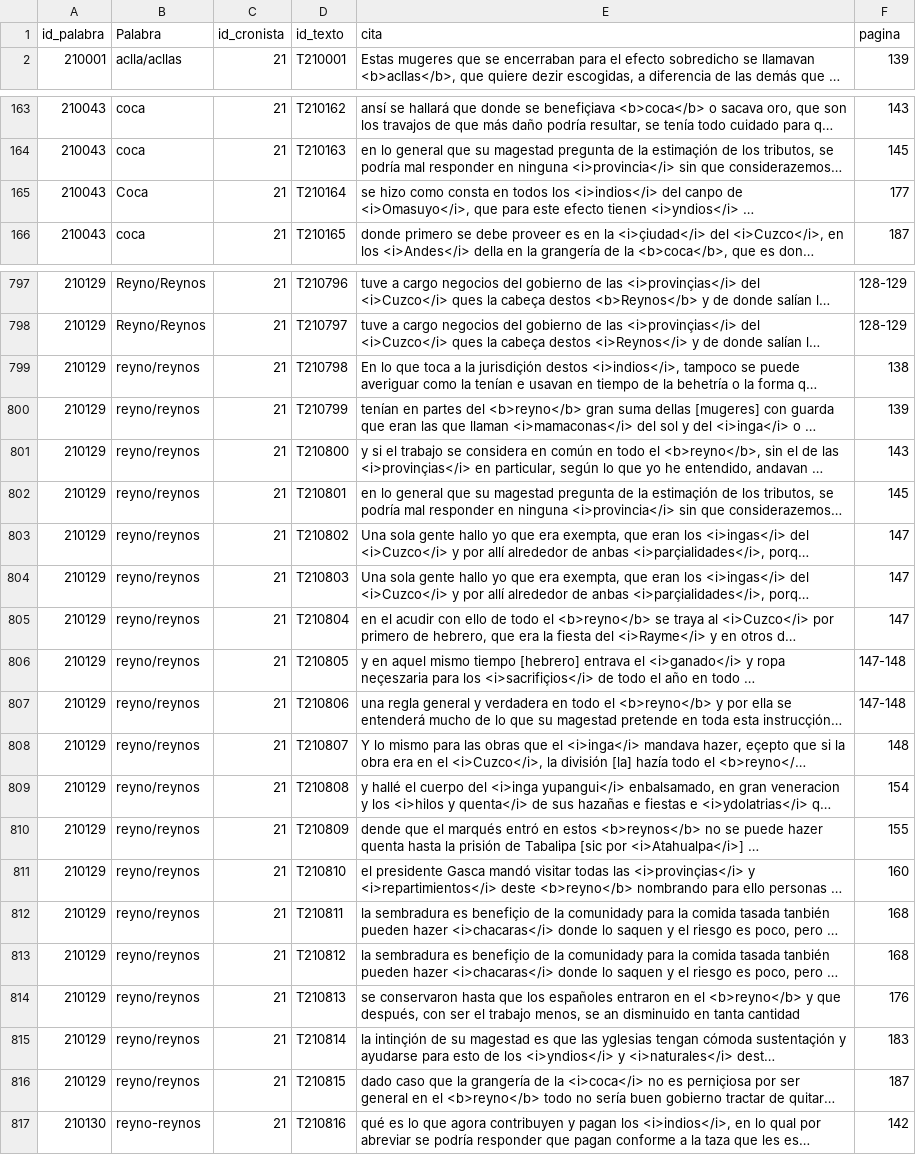
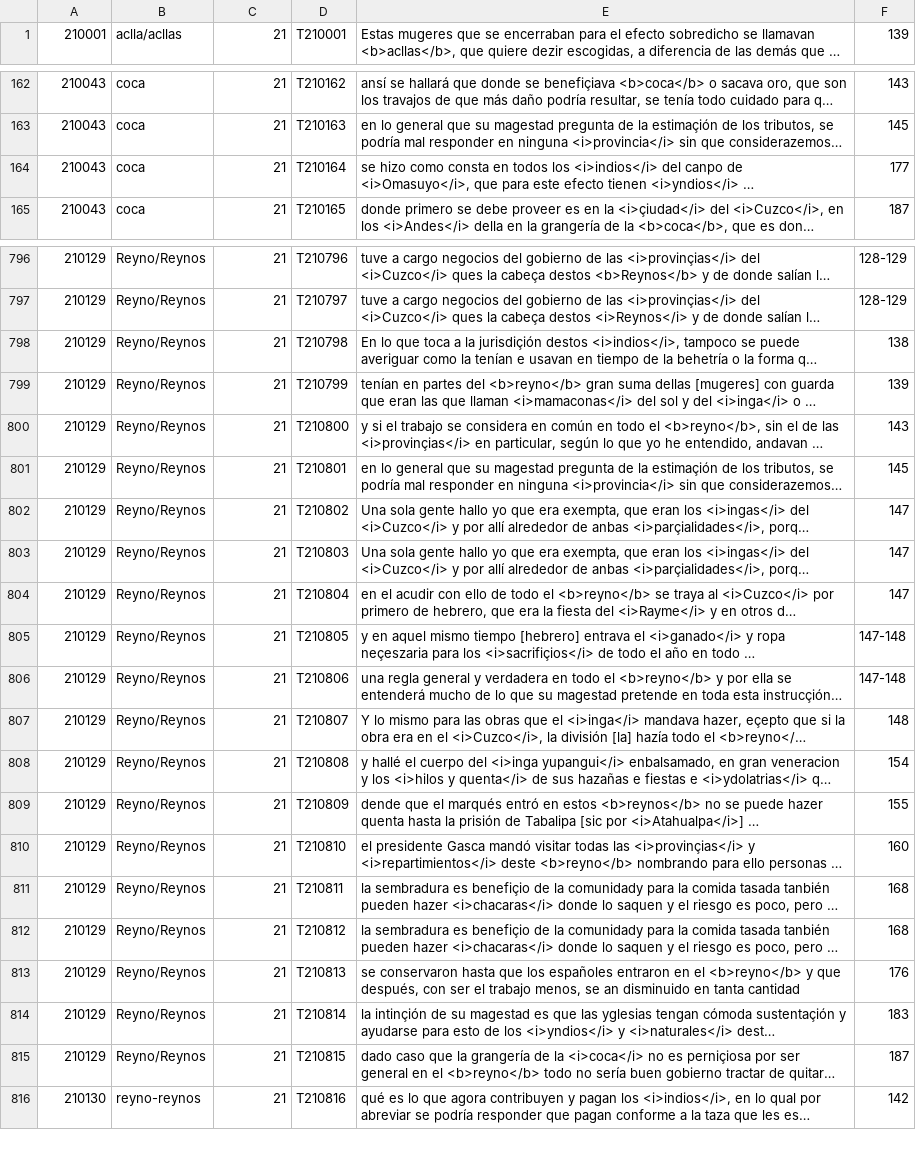
Before and after one commit to glosascroniquenses/Glosario, a CSV file: _data/cronista21.csv, drawn as a sheet; only a part is shown, gaps mark what is left out; long unchanged cells end in …; removed rows and columns are numbered as before the commit, all else as after; the diff covers the shown part only; the diff names each change by its address in the sheet, - before the commit and + after, or states it on an @@ line.

Commit message:
Update cronista21.csv

```diff
--- a/_data/cronista21.csv
+++ b/_data/cronista21.csv
-row 1: id_palabra | Palabra | id_cronista | id_texto | cita | pagina
-B164: Coca
+B164: coca
-B798:B815: reyno/reynos
+B798:B815: Reyno/Reynos
```
Also changed, not shown: 5 edited cells elsewhere in this file.
